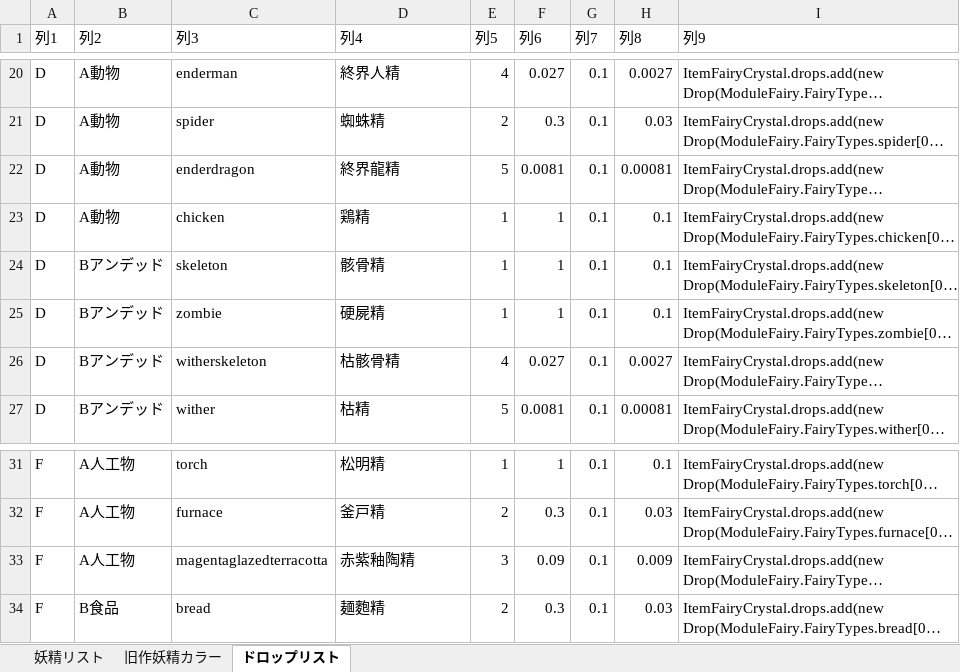
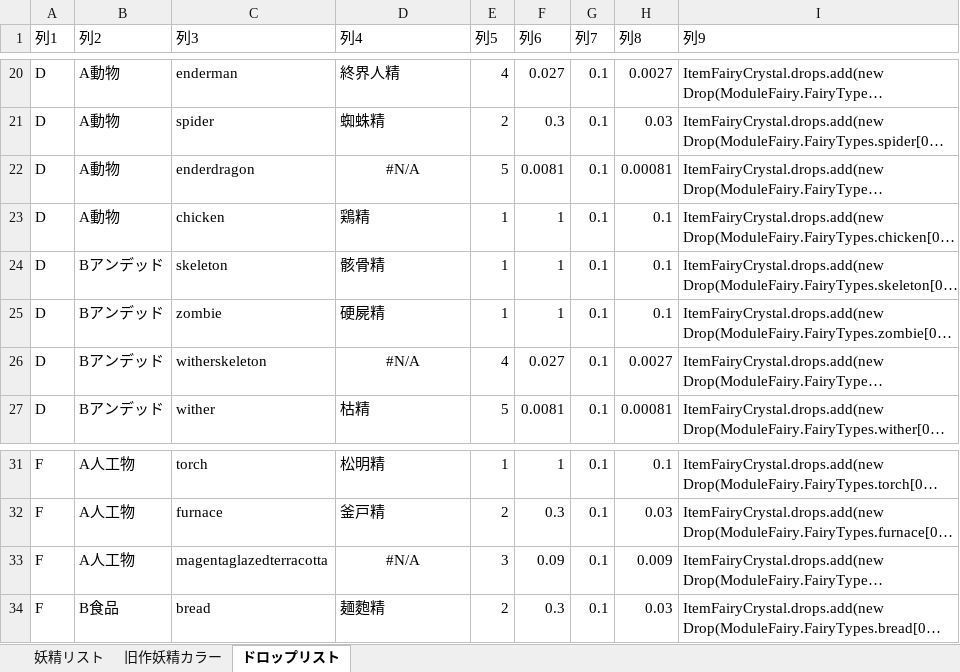
Before and after one commit to MirageFairy/MirageFairy2019, an Excel workbook: FairyList.xlsx, sheet ドロップリスト, drawn as a sheet; only a part is shown, gaps mark what is left out; long unchanged cells end in …; values as stored, in another font and other column widths than the file's, no borders; table styles not drawn; the diff names each change by its address in the sheet, - before the commit and + after, or states it on an @@ line.

```diff
--- a/FairyList.xlsx (sheet ドロップリスト)
+++ b/FairyList.xlsx (sheet ドロップリスト)
-D22 (列4): 終界龍精
+D22 (列4): #N/A
-D22 alignment: left
+D22 alignment: center
-D26 (列4): 枯骸骨精
+D26 (列4): #N/A
-D26 alignment: left
+D26 alignment: center
-D33 (列4): 赤紫釉陶精
+D33 (列4): #N/A
-D33 alignment: left
+D33 alignment: center
```
Also changed, not shown: sheet 妖精リスト, formulas that keep their value, 1 other file.
